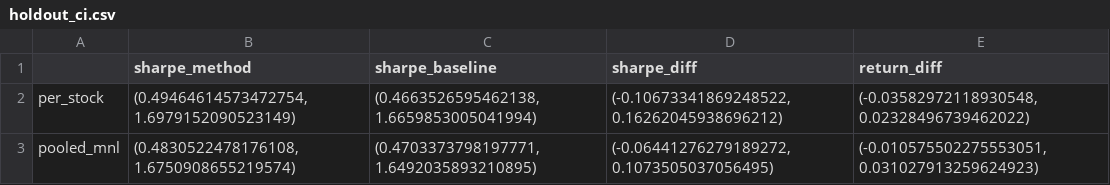
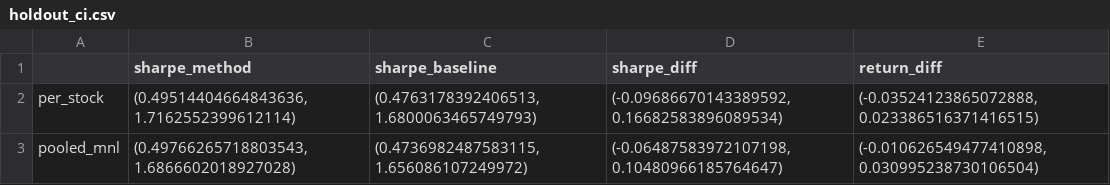
Before and after one commit to mdaashir/GenomeFolio, a CSV file: reports/holdout_ci.csv, drawn as a sheet.

```diff
--- a/reports/holdout_ci.csv
+++ b/reports/holdout_ci.csv
@@ -1,3 +1,3 @@
 ,sharpe_method,sharpe_baseline,sharpe_diff,return_diff
-per_stock,"(0.49464614573472754, 1.6979152090523149)","(0.4663526595462138, 1.6659853005041994)","(-0.10673341869248522, 0.16262045938696212)","(-0.03582972118930548, 0.02328496739462022)"
-pooled_mnl,"(0.4830522478176108, 1.6750908655219574)","(0.4703373798197771, 1.6492035893210895)","(-0.06441276279189272, 0.1073505037056495)","(-0.010575502275553051, 0.031027913259624923)"
+per_stock,"(0.49514404664843636, 1.7162552399612114)","(0.4763178392406513, 1.6800063465749793)","(-0.09686670143389592, 0.16682583896089534)","(-0.03524123865072888, 0.023386516371416515)"
+pooled_mnl,"(0.49766265718803543, 1.6866602018927028)","(0.4736982487583115, 1.656086107249972)","(-0.06487583972107198, 0.10480966185764647)","(-0.010626549477410898, 0.030995238730106504)"
```
Also changed, not shown: reports/ablations_ci_report.csv, reports/bootstrap_ci.csv, 20 other files.
